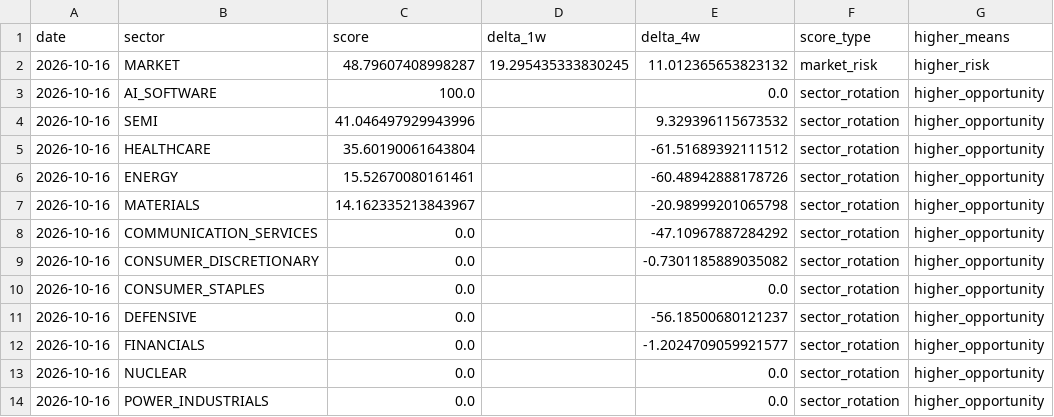
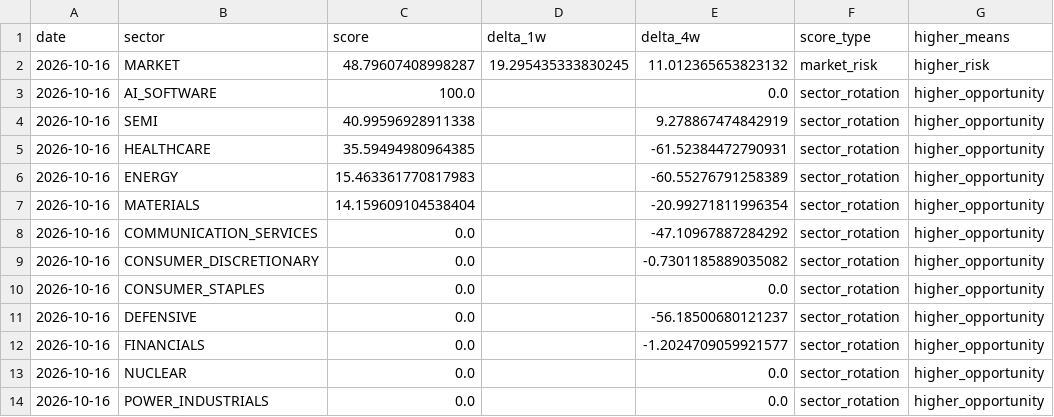
Before and after one commit to subin001893-cmyk/stock-scanner-results, a CSV file: latest/sector_rotation_report.csv, drawn as a sheet; only a part is shown; the diff names each change by its address in the sheet, - before the commit and + after, or states it on an @@ line.

```diff
--- a/latest/sector_rotation_report.csv
+++ b/latest/sector_rotation_report.csv
-C4 (score): 41.046497929943996
+C4 (score): 40.99596928911338
-E4 (delta_4w): 9.329396115673532
+E4 (delta_4w): 9.278867474842919
-C5 (score): 35.60190061643804
+C5 (score): 35.59494980964385
-E5 (delta_4w): -61.51689392111512
+E5 (delta_4w): -61.52384472790931
-C6 (score): 15.52670080161461
+C6 (score): 15.463361770817983
-E6 (delta_4w): -60.48942888178726
+E6 (delta_4w): -60.55276791258389
-C7 (score): 14.162335213843967
+C7 (score): 14.159609104538404
-E7 (delta_4w): -20.98999201065798
+E7 (delta_4w): -20.99271811996354
```
Also changed, not shown: latest/fred_macro_weekly.csv, latest/sector_latest_snapshot.csv, 9 other files.
